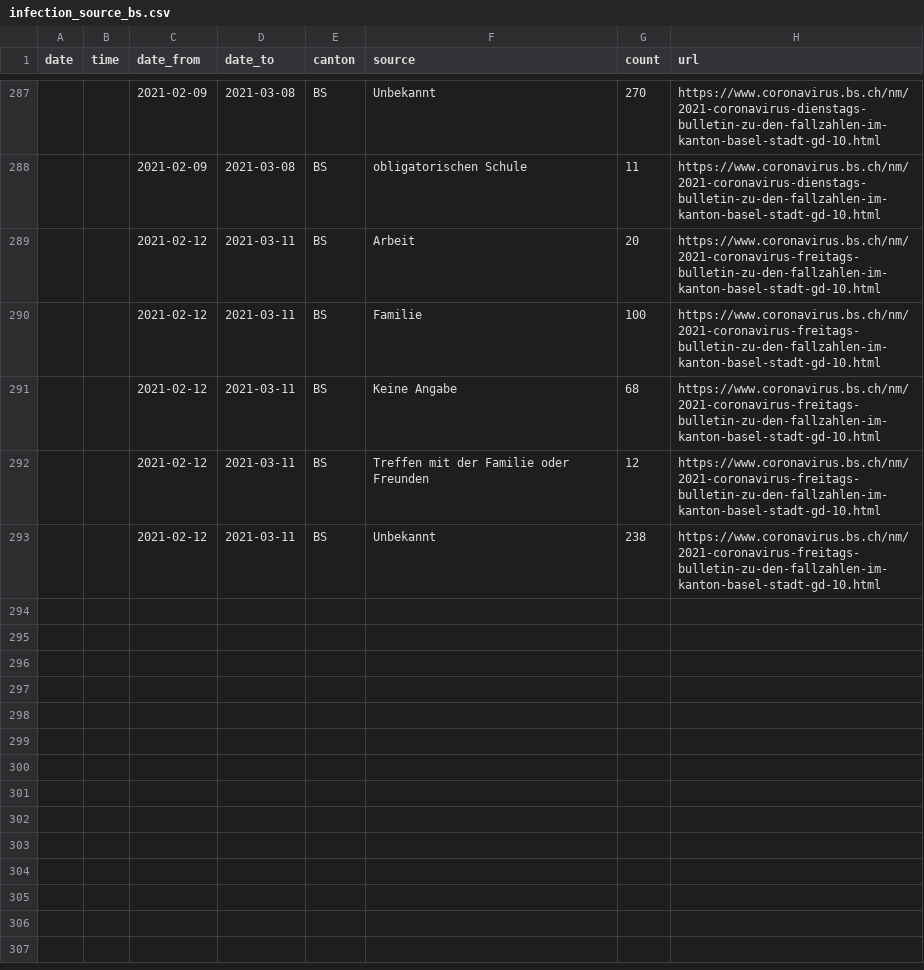
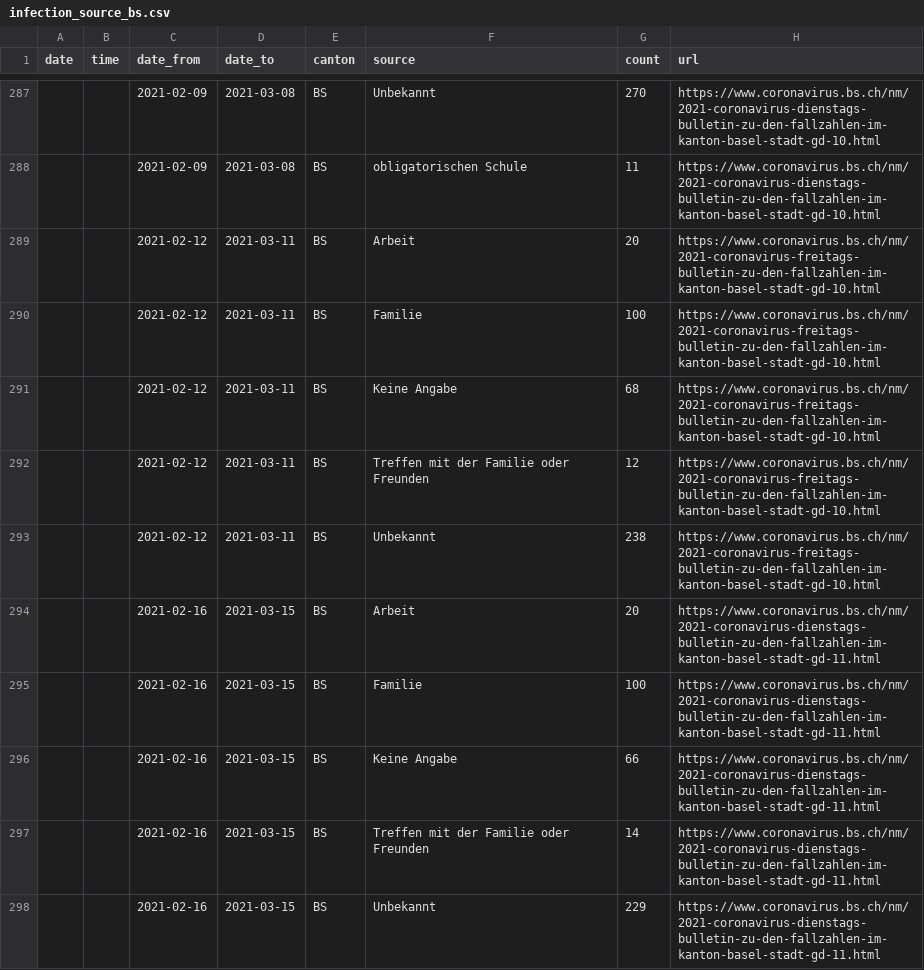
Before and after one commit to maekke/infection_source, a CSV file: infection_source_bs.csv, drawn as a sheet; only a part is shown, gaps mark what is left out.

Commit message:
Automatic update of infection source data

```diff
--- a/infection_source_bs.csv
+++ b/infection_source_bs.csv
@@ -293 +293,6 @@ date,time,date_from,date_to,canton,source,count,url
 ,,2021-02-12,2021-03-11,BS,"Unbekannt",238,https://www.coronavirus.bs.ch/nm/2021-coronavirus-freitags-bulletin-zu-den-fallzahlen-im-kanton-basel-stadt-gd-10.html
+,,2021-02-16,2021-03-15,BS,"Arbeit",20,https://www.coronavirus.bs.ch/nm/2021-coronavirus-dienstags-bulletin-zu-den-fallzahlen-im-kanton-basel-stadt-gd-11.html
+,,2021-02-16,2021-03-15,BS,"Familie",100,https://www.coronavirus.bs.ch/nm/2021-coronavirus-dienstags-bulletin-zu-den-fallzahlen-im-kanton-basel-stadt-gd-11.html
+,,2021-02-16,2021-03-15,BS,"Keine Angabe",66,https://www.coronavirus.bs.ch/nm/2021-coronavirus-dienstags-bulletin-zu-den-fallzahlen-im-kanton-basel-stadt-gd-11.html
+,,2021-02-16,2021-03-15,BS,"Treffen mit der Familie oder Freunden",14,https://www.coronavirus.bs.ch/nm/2021-coronavirus-dienstags-bulletin-zu-den-fallzahlen-im-kanton-basel-stadt-gd-11.html
+,,2021-02-16,2021-03-15,BS,"Unbekannt",229,https://www.coronavirus.bs.ch/nm/2021-coronavirus-dienstags-bulletin-zu-den-fallzahlen-im-kanton-basel-stadt-gd-11.html
```
